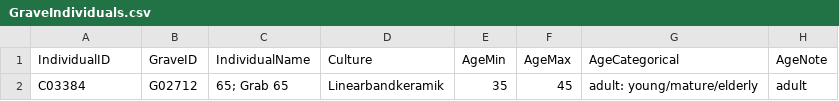
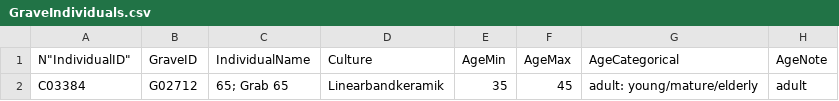
Before and after one commit to BIADwiki/BIADwiki, a CSV file: tools/templates/GraveIndividuals.csv, drawn as a sheet; only a part is shown; the diff names each change by its address in the sheet, - before the commit and + after, or states it on an @@ line.

```diff
--- a/tools/templates/GraveIndividuals.csv
+++ b/tools/templates/GraveIndividuals.csv
-A1: IndividualID
+A1: N"IndividualID"
```
Also changed, not shown: tools/templates/FaunalSpecies.csv, tools/templates/Graves.csv, 30 other files.
